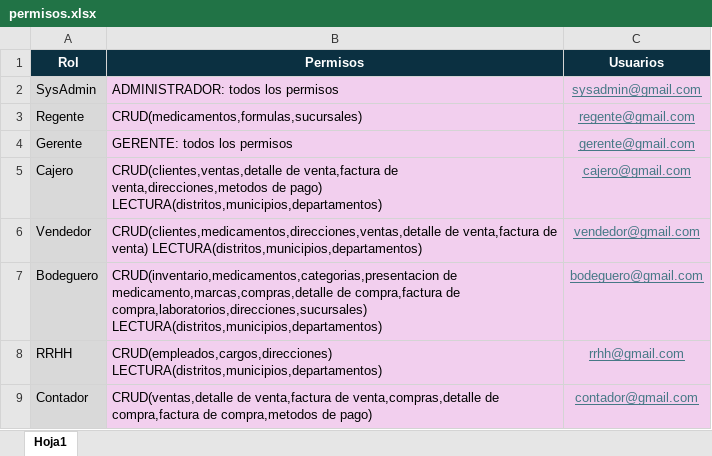
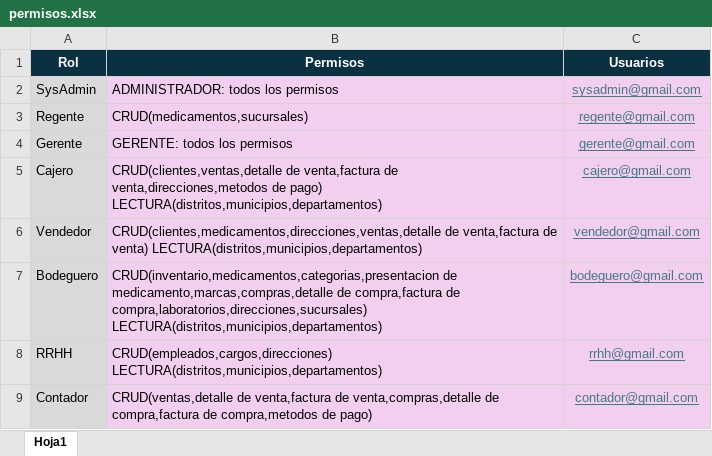
Before and after one commit to jarlexdev/LaboratorioBDI, an Excel workbook: GUIA05/permisos.xlsx, sheet Hoja1, drawn as a sheet; values as stored, in another font and other column widths than the file's, no borders; the diff names each change by its address in the sheet, - before the commit and + after, or states it on an @@ line.

Commit message:
Corrigiendo permisos del Regente

```diff
--- a/GUIA05/permisos.xlsx (sheet Hoja1)
+++ b/GUIA05/permisos.xlsx (sheet Hoja1)
-B3 (Permisos): CRUD(medicamentos,formulas,sucursales)
+B3 (Permisos): CRUD(medicamentos,sucursales)
```
